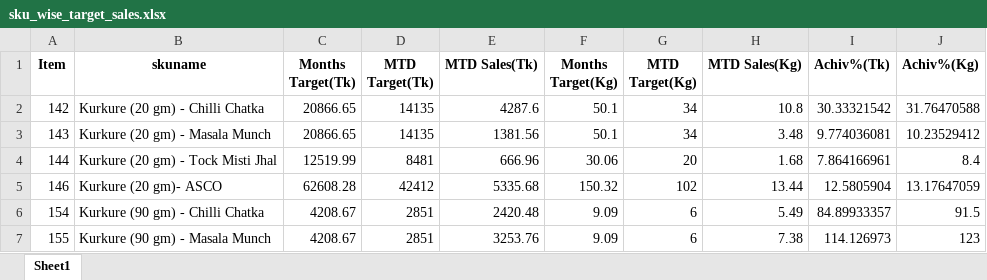
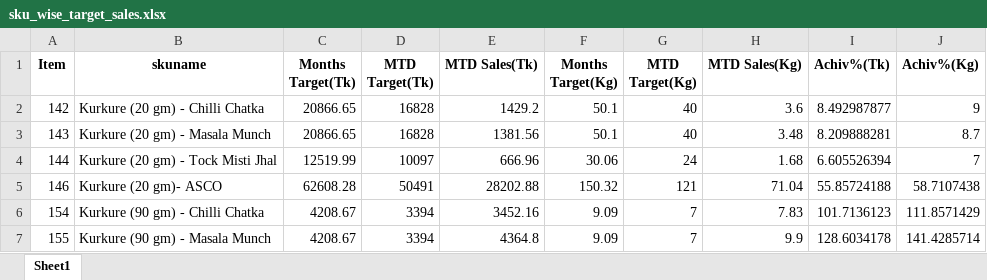
Before and after one commit to RoyelBee/TCPL_PSR_Analysis, an Excel workbook: Data/sku_wise_target_sales.xlsx, sheet Sheet1, drawn as a sheet; only a part is shown; values as stored, in another font and other column widths than the file's, no borders; the diff covers the shown part only; the diff names each change by its address in the sheet, - before the commit and + after, or states it on an @@ line.

```diff
--- a/Data/sku_wise_target_sales.xlsx (sheet Sheet1)
+++ b/Data/sku_wise_target_sales.xlsx (sheet Sheet1)
-D2:D3 (MTD Target(Tk)): 14135
+D2:D3 (MTD Target(Tk)): 16828
-E2 (MTD Sales(Tk)): 4287.6
+E2 (MTD Sales(Tk)): 1429.2
-G2:G3 (MTD Target(Kg)): 34
+G2:G3 (MTD Target(Kg)): 40
-H2 (MTD Sales(Kg)): 10.8
+H2 (MTD Sales(Kg)): 3.6
-I2 (Achiv%(Tk)): 30.33321542
+I2 (Achiv%(Tk)): 8.492987877
-J2 (Achiv%(Kg)): 31.76470588
+J2 (Achiv%(Kg)): 9
-I3 (Achiv%(Tk)): 9.774036081
+I3 (Achiv%(Tk)): 8.209888281
-J3 (Achiv%(Kg)): 10.23529412
+J3 (Achiv%(Kg)): 8.7
-D4 (MTD Target(Tk)): 8481
+D4 (MTD Target(Tk)): 10097
-G4 (MTD Target(Kg)): 20
+G4 (MTD Target(Kg)): 24
-I4 (Achiv%(Tk)): 7.864166961
+I4 (Achiv%(Tk)): 6.605526394
-J4 (Achiv%(Kg)): 8.4
+J4 (Achiv%(Kg)): 7
-D5 (MTD Target(Tk)): 42412
+D5 (MTD Target(Tk)): 50491
-E5 (MTD Sales(Tk)): 5335.68
+E5 (MTD Sales(Tk)): 28202.88
-G5 (MTD Target(Kg)): 102
+G5 (MTD Target(Kg)): 121
-H5 (MTD Sales(Kg)): 13.44
+H5 (MTD Sales(Kg)): 71.04
-I5 (Achiv%(Tk)): 12.5805904
+I5 (Achiv%(Tk)): 55.85724188
-J5 (Achiv%(Kg)): 13.17647059
+J5 (Achiv%(Kg)): 58.7107438
-D6:D7 (MTD Target(Tk)): 2851
+D6:D7 (MTD Target(Tk)): 3394
-E6 (MTD Sales(Tk)): 2420.48
+E6 (MTD Sales(Tk)): 3452.16
-G6:G7 (MTD Target(Kg)): 6
+G6:G7 (MTD Target(Kg)): 7
-H6 (MTD Sales(Kg)): 5.49
+H6 (MTD Sales(Kg)): 7.83
-I6 (Achiv%(Tk)): 84.89933357
+I6 (Achiv%(Tk)): 101.7136123
-J6 (Achiv%(Kg)): 91.5
+J6 (Achiv%(Kg)): 111.8571429
-E7 (MTD Sales(Tk)): 3253.76
+E7 (MTD Sales(Tk)): 4364.8
-H7 (MTD Sales(Kg)): 7.38
+H7 (MTD Sales(Kg)): 9.9
-I7 (Achiv%(Tk)): 114.126973
+I7 (Achiv%(Tk)): 128.6034178
-J7 (Achiv%(Kg)): 123
+J7 (Achiv%(Kg)): 141.4285714
```
Also changed, not shown: 102 edited cells elsewhere in this sheet, 13 other files.
